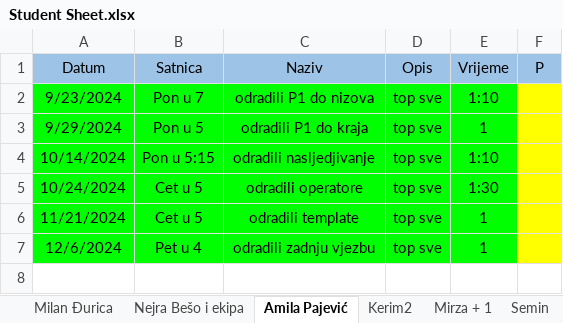
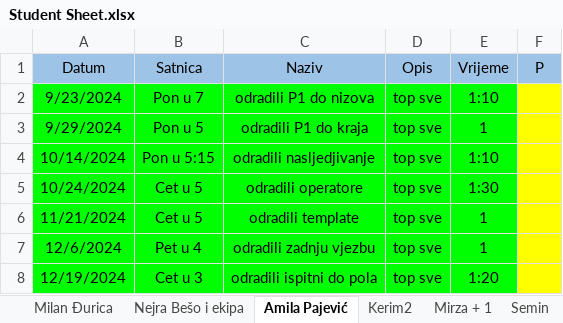
Before and after one commit to vedad-keskin/PRII-CONSOLEAPP-CPP, an Excel workbook: Student Sheet.xlsx, sheet Amila Pajević, drawn as a sheet; values as stored, in another font and other column widths than the file's, no borders; the diff names each change by its address in the sheet, - before the commit and + after, or states it on an @@ line.

Commit message:
updated sheet

```diff
--- a/Student Sheet.xlsx (sheet Amila Pajević)
+++ b/Student Sheet.xlsx (sheet Amila Pajević)
+row 8: 12/19/2024 | Cet u 3 | odradili ispitni do pola | top sve | 1:20
```
